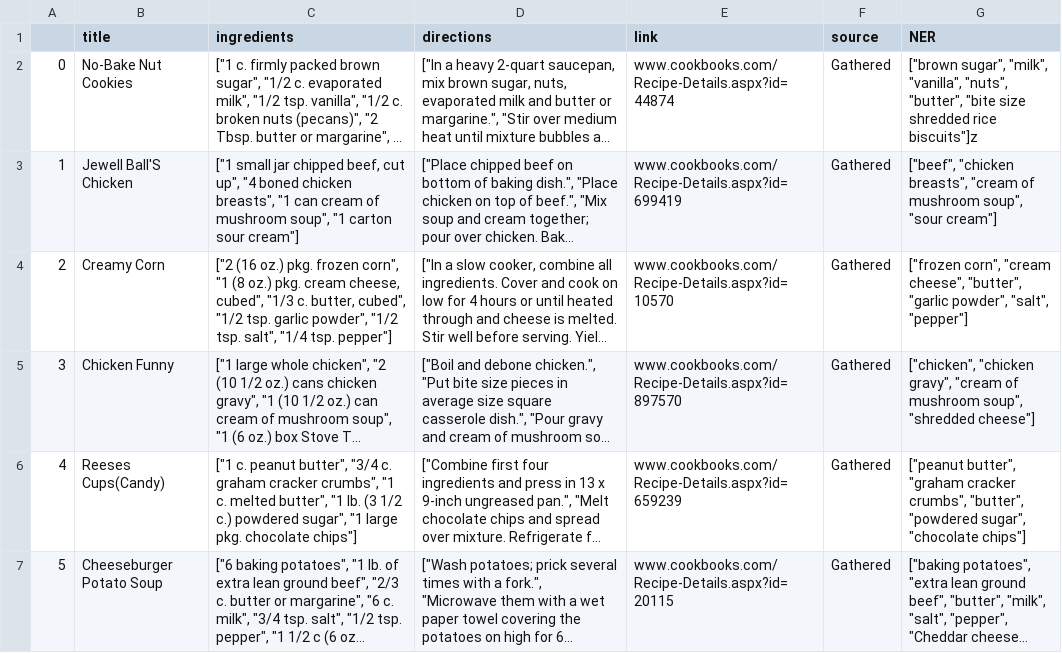
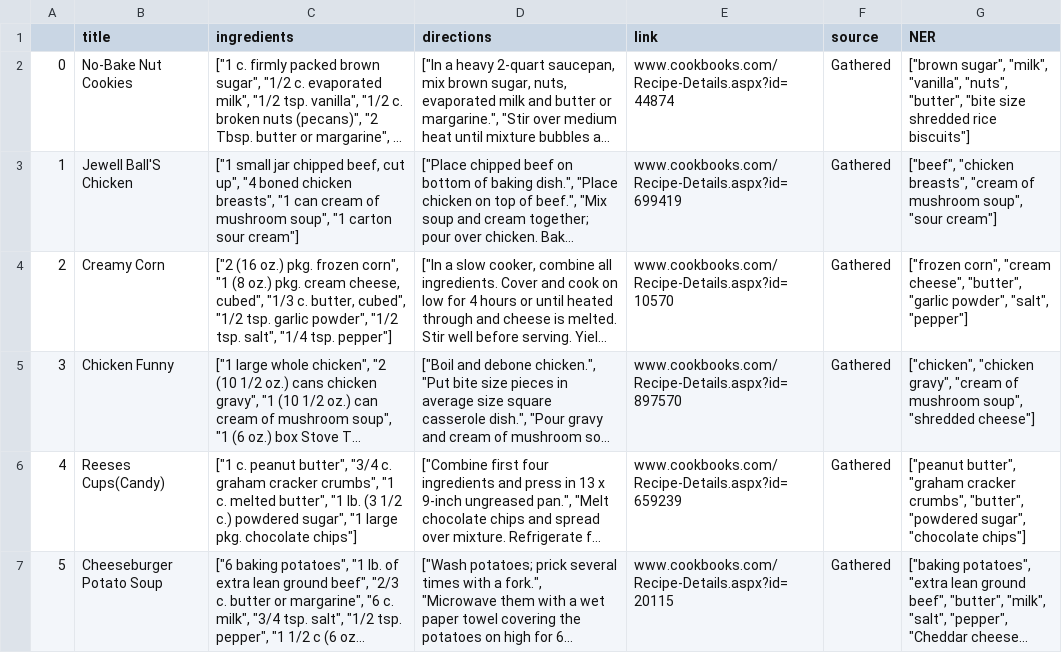
Before and after one commit to zouhelen/food-finder, a CSV file: testData.csv, drawn as a sheet; long unchanged cells end in …; the diff names each change by its address in the sheet, - before the commit and + after, or states it on an @@ line.

Commit message:
fix test data file

```diff
--- a/testData.csv
+++ b/testData.csv
-G2 (NER): …shredded rice biscuits"]z
+G2 (NER): …shredded rice biscuits"]
```
